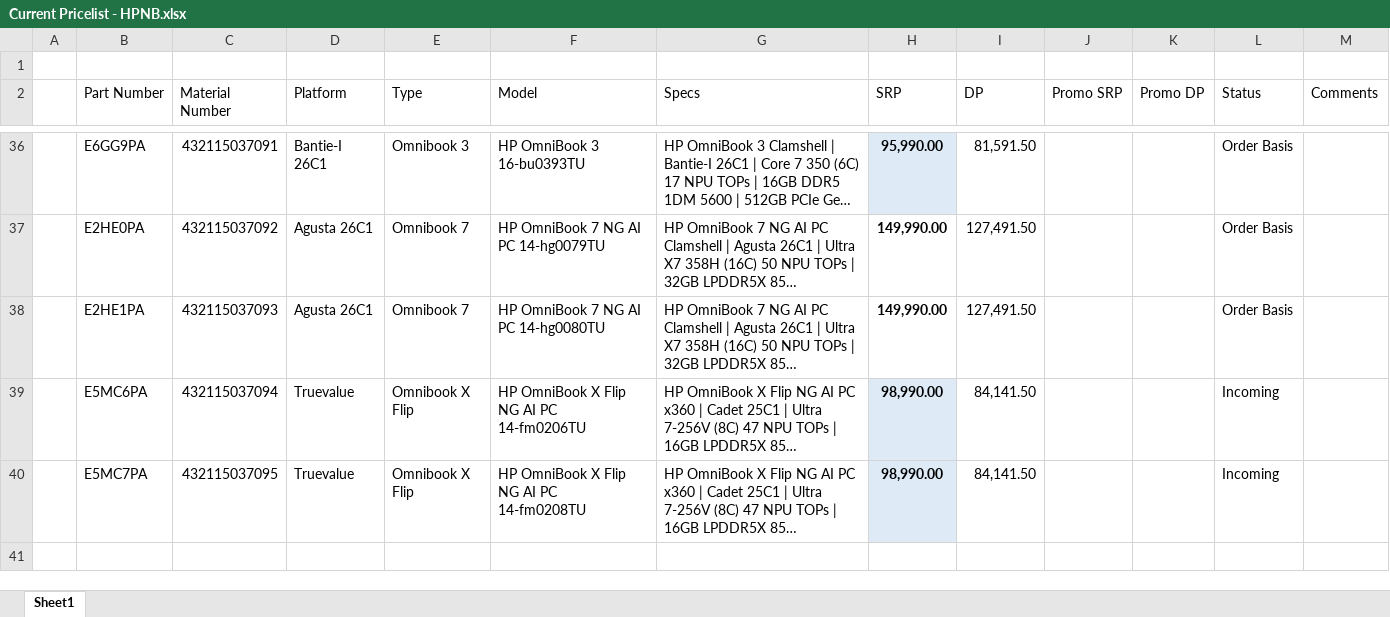
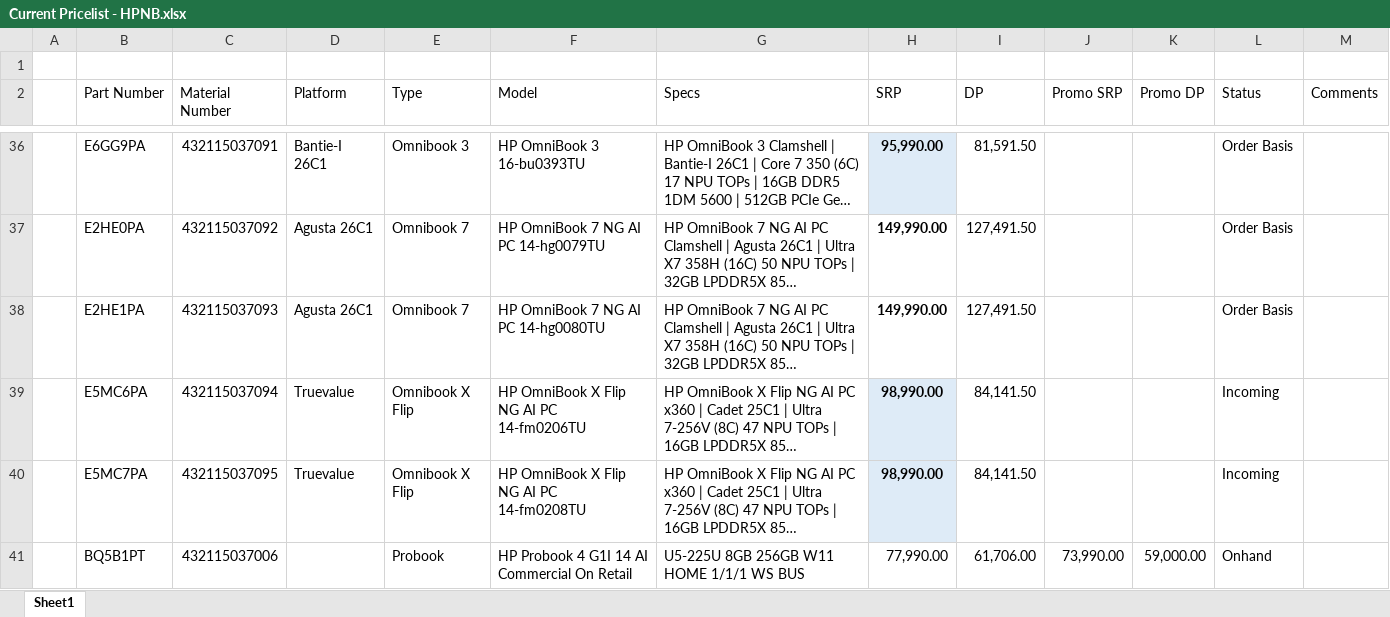
Before and after one commit to BU3-HPGroup/HP-NB-Pricelist, an Excel workbook: source/Current Pricelist - HPNB.xlsx, sheet Sheet1, drawn as a sheet; only a part is shown, gaps mark what is left out; long unchanged cells end in …; values as stored, in another font and other column widths than the file's, no borders; the diff names each change by its address in the sheet, - before the commit and + after, or states it on an @@ line.

```diff
--- a/source/Current Pricelist - HPNB.xlsx (sheet Sheet1)
+++ b/source/Current Pricelist - HPNB.xlsx (sheet Sheet1)
+row 41:  | BQ5B1PT | 432115037006 |  | Probook | HP Probook 4 G1I 14 AI Commercial On Retail | U5-225U 8GB 256GB W11 HOME 1/1/1 WS BUS | 77,990.00 | 61,706.00 | 73,990.00 | 59,000.00 | Onhand
```
Also changed, not shown: 23 other files.
